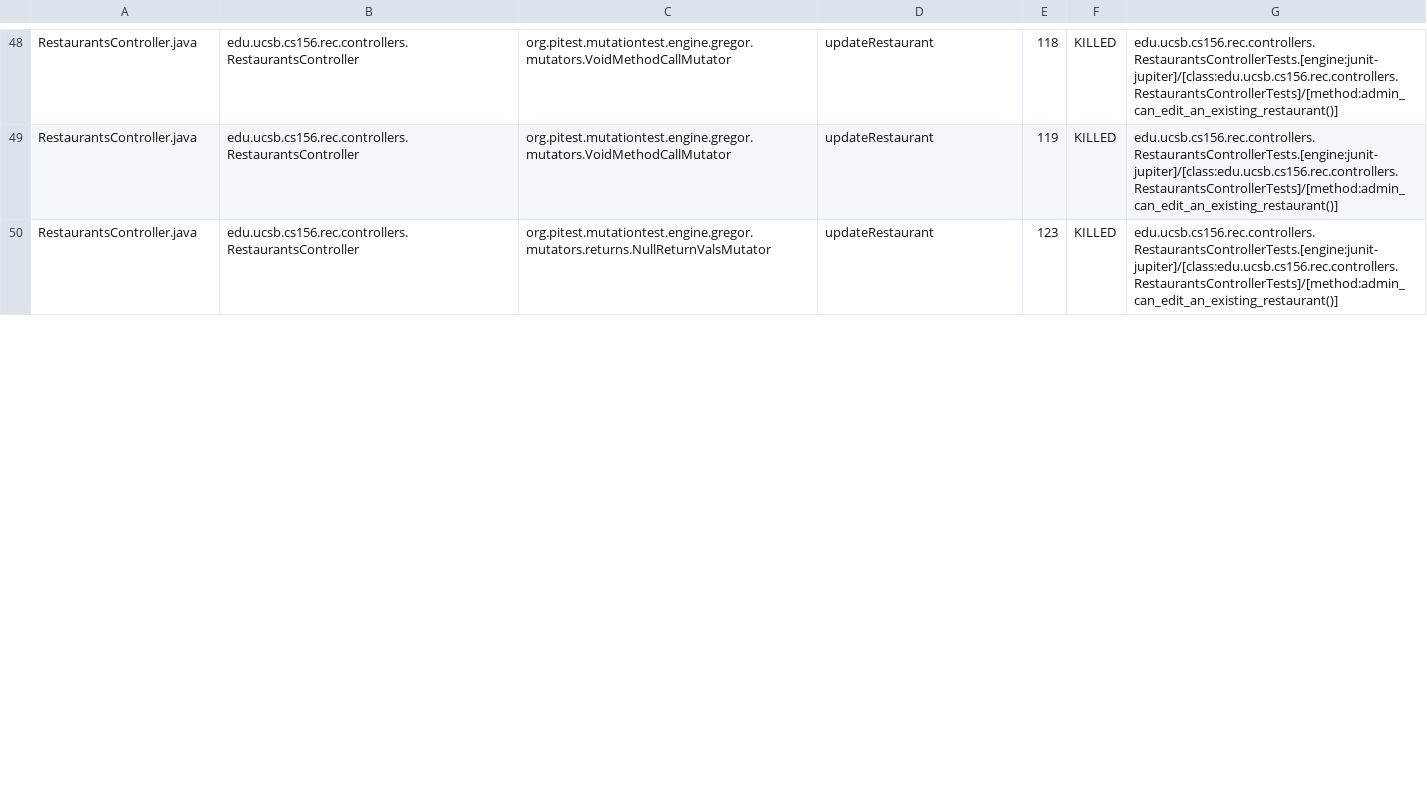
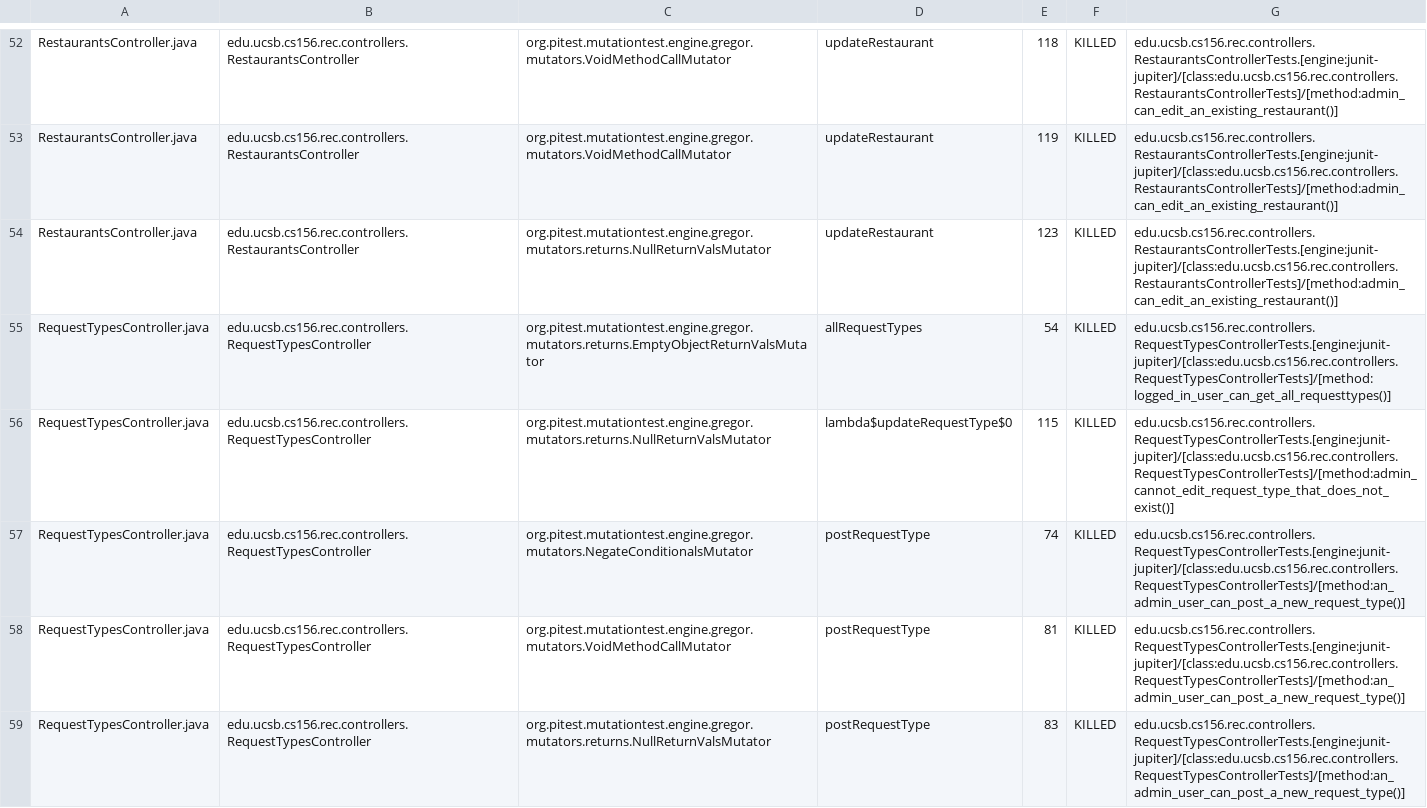
Before and after one commit to ucsb-cs156-f24/proj-rec-f24-05, a CSV file: prs/56/pitest/mutations.csv, drawn as a sheet; only a part is shown, gaps mark what is left out; the diff covers the shown part only.

Commit message:
Deploying to gh-pages from @ ucsb-cs156-f24/proj-rec-f24-05@347e36c5dab5e7cacda1977b62e01045804cc47c 🚀

```diff
--- a/prs/56/pitest/mutations.csv
+++ b/prs/56/pitest/mutations.csv
@@ -50 +54,6 @@ RestaurantsController.java,edu.ucsb.cs156.rec.controllers.RestaurantsController,
 RestaurantsController.java,edu.ucsb.cs156.rec.controllers.RestaurantsController,org.pitest.mutationtest.engine.gregor.mutators.returns.NullReturnValsMutator,updateRestaurant,123,KILLED,edu.ucsb.cs156.rec.controllers.RestaurantsControllerTests.[engine:junit-jupiter]/[class:edu.ucsb.cs156.rec.controllers.RestaurantsControllerTests]/[method:admin_can_edit_an_existing_restaurant()]
+RequestTypesController.java,edu.ucsb.cs156.rec.controllers.RequestTypesController,org.pitest.mutationtest.engine.gregor.mutators.returns.EmptyObjectReturnValsMutator,allRequestTypes,54,KILLED,edu.ucsb.cs156.rec.controllers.RequestTypesControllerTests.[engine:junit-jupiter]/[class:edu.ucsb.cs156.rec.controllers.RequestTypesControllerTests]/[method:logged_in_user_can_get_all_requesttypes()]
+RequestTypesController.java,edu.ucsb.cs156.rec.controllers.RequestTypesController,org.pitest.mutationtest.engine.gregor.mutators.returns.NullReturnValsMutator,lambda$updateRequestType$0,115,KILLED,edu.ucsb.cs156.rec.controllers.RequestTypesControllerTests.[engine:junit-jupiter]/[class:edu.ucsb.cs156.rec.controllers.RequestTypesControllerTests]/[method:admin_cannot_edit_request_type_that_does_not_exist()]
+RequestTypesController.java,edu.ucsb.cs156.rec.controllers.RequestTypesController,org.pitest.mutationtest.engine.gregor.mutators.NegateConditionalsMutator,postRequestType,74,KILLED,edu.ucsb.cs156.rec.controllers.RequestTypesControllerTests.[engine:junit-jupiter]/[class:edu.ucsb.cs156.rec.controllers.RequestTypesControllerTests]/[method:an_admin_user_can_post_a_new_request_type()]
+RequestTypesController.java,edu.ucsb.cs156.rec.controllers.RequestTypesController,org.pitest.mutationtest.engine.gregor.mutators.VoidMethodCallMutator,postRequestType,81,KILLED,edu.ucsb.cs156.rec.controllers.RequestTypesControllerTests.[engine:junit-jupiter]/[class:edu.ucsb.cs156.rec.controllers.RequestTypesControllerTests]/[method:an_admin_user_can_post_a_new_request_type()]
+RequestTypesController.java,edu.ucsb.cs156.rec.controllers.RequestTypesController,org.pitest.mutationtest.engine.gregor.mutators.returns.NullReturnValsMutator,postRequestType,83,KILLED,edu.ucsb.cs156.rec.controllers.RequestTypesControllerTests.[engine:junit-jupiter]/[class:edu.ucsb.cs156.rec.controllers.RequestTypesControllerTests]/[method:an_admin_user_can_post_a_new_request_type()]
```
Also changed, not shown: 4 added rows, 1 removed row, 4 moved rows and 5 edited cells elsewhere in this file, 14 other files.
